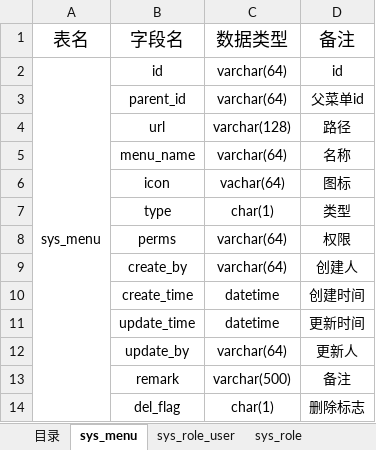
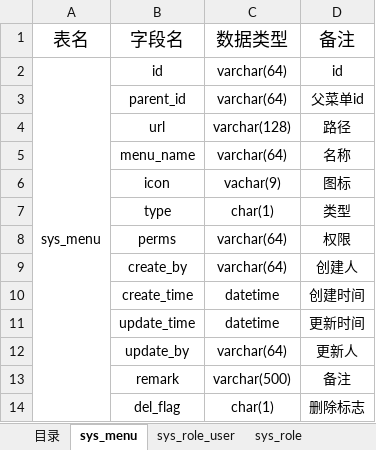
Before and after one commit to matthew9811/rs, an Excel workbook: DataBase/design1.0.0.xlsx, sheet sys_menu, drawn as a sheet; values as stored, in another font and other column widths than the file's, no borders; the diff names each change by its address in the sheet, - before the commit and + after, or states it on an @@ line.

```diff
--- a/DataBase/design1.0.0.xlsx (sheet sys_menu)
+++ b/DataBase/design1.0.0.xlsx (sheet sys_menu)
-C6: vachar(64)
+C6: vachar(9)
```
Also changed, not shown: 22 other files.
